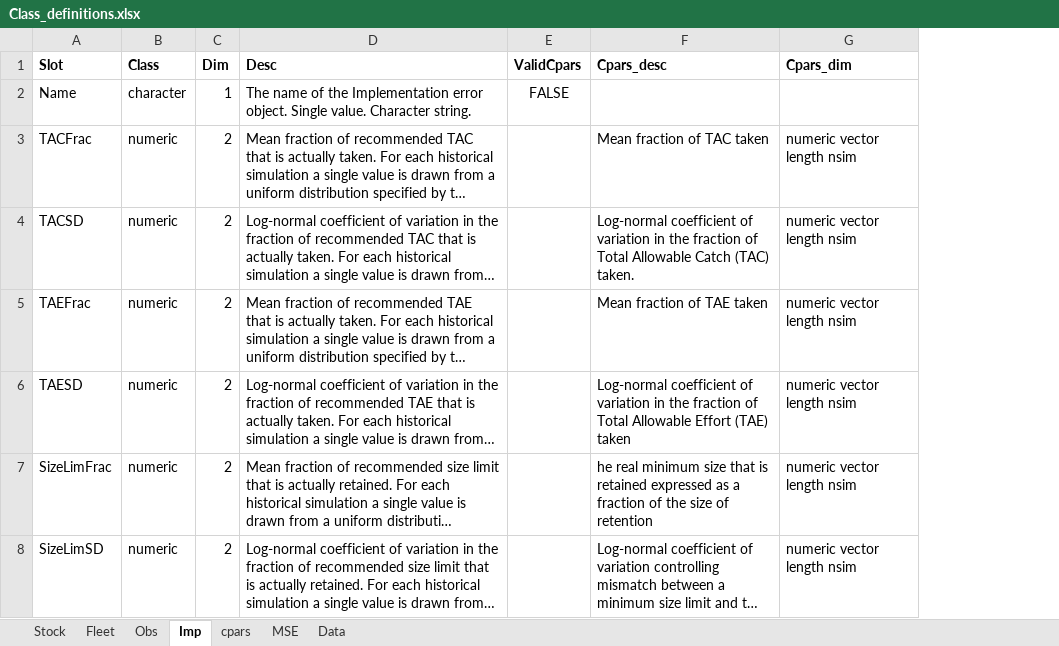
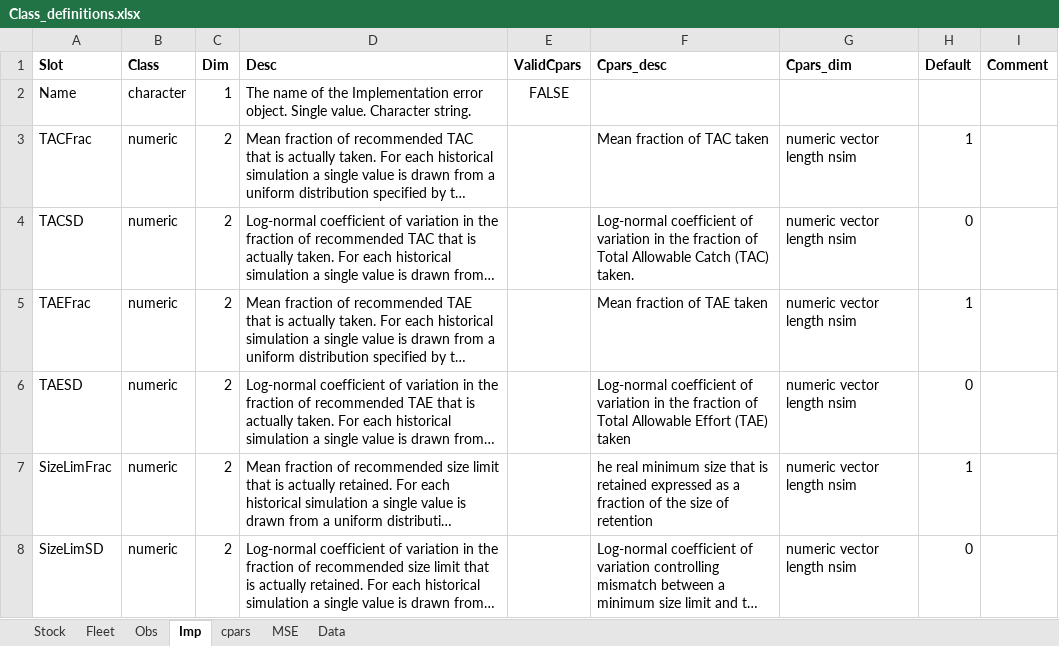
Before and after one commit to Blue-Matter/MSEtool, an Excel workbook: build_tools/Class_definitions/Class_definitions.xlsx, sheet Imp, drawn as a sheet; long unchanged cells end in …; values as stored, in another font and other column widths than the file's, no borders; the diff names each change by its address in the sheet, - before the commit and + after, or states it on an @@ line.

Commit message:
add defaults to OM
and test for completeness

fixes #56
fixes #55

```diff
--- a/build_tools/Class_definitions/Class_definitions.xlsx (sheet Imp)
+++ b/build_tools/Class_definitions/Class_definitions.xlsx (sheet Imp)
+column H (Default), rows 3-8: 1 | 0 | 1 | 0 | 1 | 0
+column I (Comment), empty
```
Also changed, not shown: sheet Fleet, sheet Stock, 6 other files.
